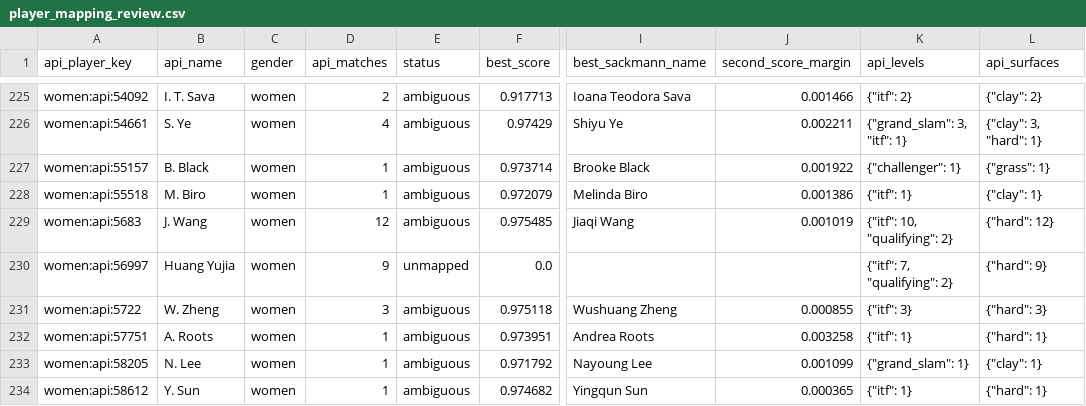
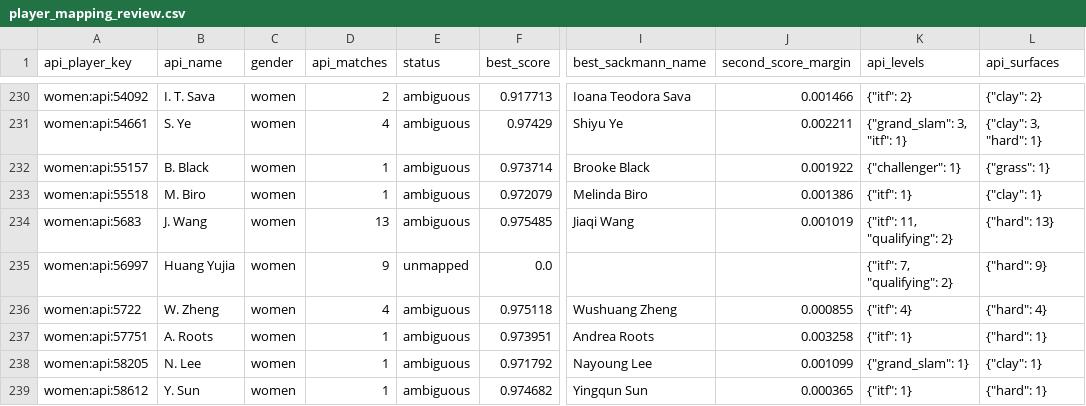
Before and after one commit to jakobm121/TLE, a CSV file: data/reports/api_tennis/player_mapping_review.csv, drawn as a sheet; only a part is shown, gaps mark what is left out; addresses are those after the commit; the diff covers the shown part only; the diff names each change by its address in the sheet, - before the commit and + after, or states it on an @@ line.

```diff
--- a/data/reports/api_tennis/player_mapping_review.csv
+++ b/data/reports/api_tennis/player_mapping_review.csv
-D234 (api_matches): 12
+D234 (api_matches): 13
-K234 (api_levels): {"itf": 10, "qualifying": 2}
+K234 (api_levels): {"itf": 11, "qualifying": 2}
-L234 (api_surfaces): {"hard": 12}
+L234 (api_surfaces): {"hard": 13}
-D236 (api_matches): 3
+D236 (api_matches): 4
-K236 (api_levels): {"itf": 3}
+K236 (api_levels): {"itf": 4}
-L236 (api_surfaces): {"hard": 3}
+L236 (api_surfaces): {"hard": 4}
```
Also changed, not shown: 6 added rows and 50 edited cells elsewhere in this file, data/reports/api_tennis/player_mapping_candidates.csv, 2 other files.
